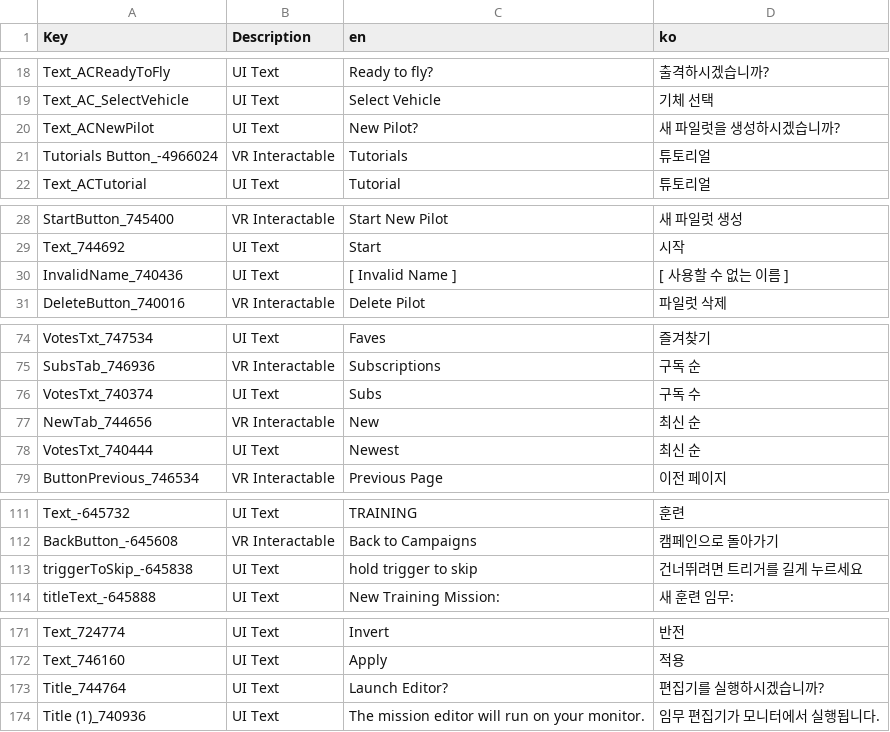
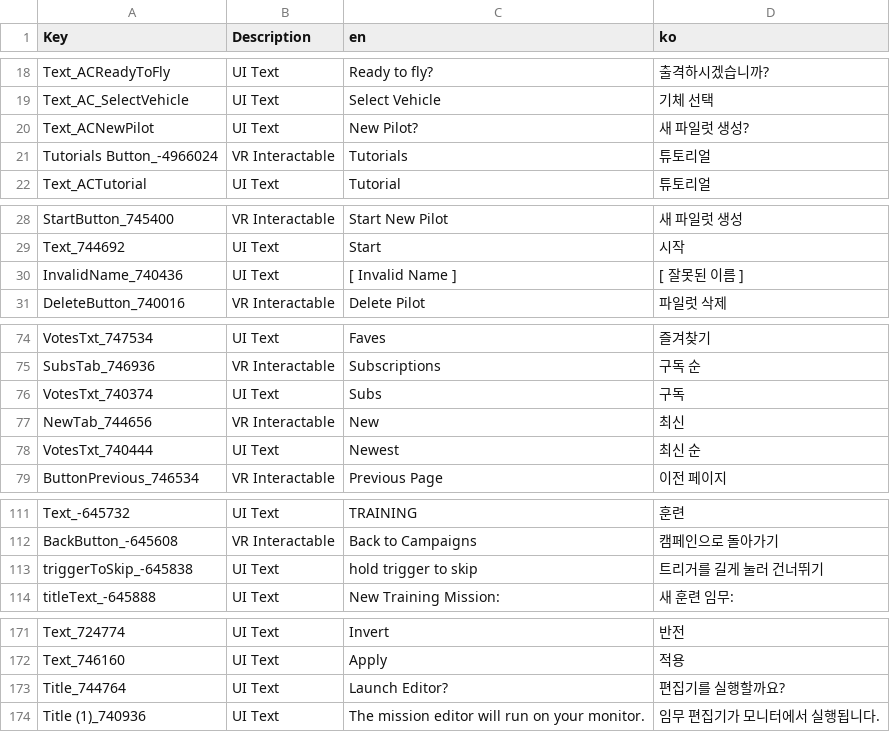
Before and after one commit to thyoondev/VTOL-VR-Korean-Localization, a CSV file: ReadyRoom.InteractableCanvas_ko.csv, drawn as a sheet; only a part is shown, gaps mark what is left out.

```diff
--- a/ReadyRoom.InteractableCanvas_ko.csv
+++ b/ReadyRoom.InteractableCanvas_ko.csv
@@ -21,3 +21,3 @@ Text_ACReadyToFly,UI Text,Ready to fly?,출격하시겠습니까?
 Text_AC_SelectVehicle,UI Text,Select Vehicle,기체 선택
-Text_ACNewPilot,UI Text,New Pilot?,새 파일럿을 생성하시겠습니까?
+Text_ACNewPilot,UI Text,New Pilot?,새 파일럿 생성?
 Tutorials Button_-4966024,VR Interactable,Tutorials,튜토리얼
@@ -31,3 +31,3 @@ StartButton_745400,VR Interactable,Start New Pilot,새 파일럿 생성
 Text_744692,UI Text,Start,시작
-InvalidName_740436,UI Text,[ Invalid Name ],[ 사용할 수 없는 이름 ]
+InvalidName_740436,UI Text,[ Invalid Name ],[ 잘못된 이름 ]
 DeleteButton_740016,VR Interactable,Delete Pilot,파일럿 삭제
@@ -77,4 +77,4 @@ VotesTxt_747534,UI Text,Faves,즐겨찾기
 SubsTab_746936,VR Interactable,Subscriptions,구독 순
-VotesTxt_740374,UI Text,Subs,구독 수
-NewTab_744656,VR Interactable,New,최신 순
+VotesTxt_740374,UI Text,Subs,구독
+NewTab_744656,VR Interactable,New,최신
 VotesTxt_740444,UI Text,Newest,최신 순
@@ -126,3 +126,3 @@ Text_-645732,UI Text,TRAINING,훈련
 BackButton_-645608,VR Interactable,Back to Campaigns,캠페인으로 돌아가기
-triggerToSkip_-645838,UI Text,hold trigger to skip,건너뛰려면 트리거를 길게 누르세요
+triggerToSkip_-645838,UI Text,hold trigger to skip,트리거를 길게 눌러 건너뛰기
 titleText_-645888,UI Text,"New Training Mission: ","새 훈련 임무: "
@@ -186,3 +186,3 @@ Text_724774,UI Text,Invert,반전
 Text_746160,UI Text,Apply,적용
-Title_744764,UI Text,Launch Editor?,편집기를 실행하시겠습니까?
+Title_744764,UI Text,Launch Editor?,편집기를 실행할까요?
 Title (1)_740936,UI Text,The mission editor will run on your monitor.,임무 편집기가 모니터에서 실행됩니다.
```
Also changed, not shown: AV-42C_ko.csv, F-45A_ko.csv, 7 other files.
